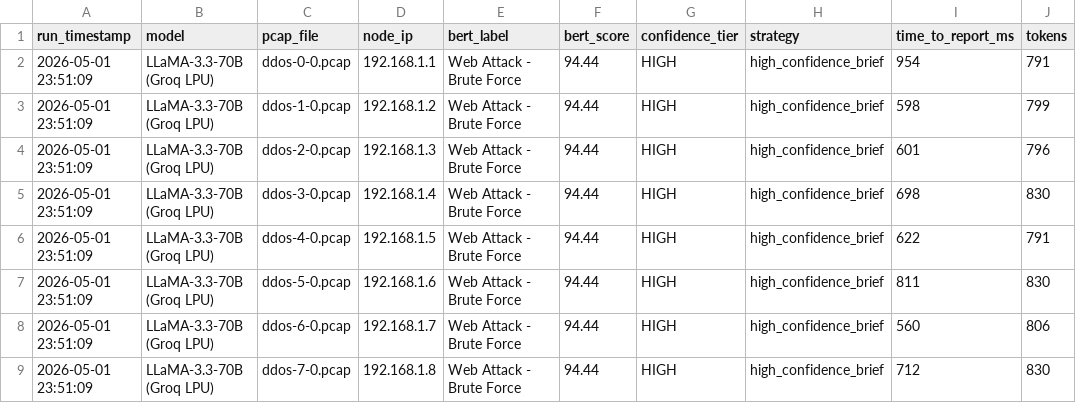
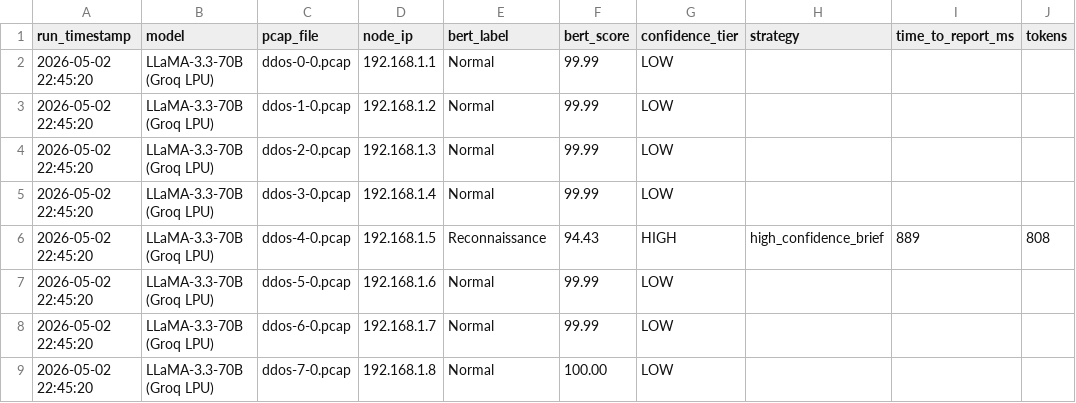
Before and after one commit to Hop-Le133884/Proposal-Contributions-to-NetMoniAI, a CSV file: paper/benchmark_groq.csv, drawn as a sheet.

```diff
--- a/paper/benchmark_groq.csv
+++ b/paper/benchmark_groq.csv
@@ -1,9 +1,9 @@
 run_timestamp,model,pcap_file,node_ip,bert_label,bert_score,confidence_tier,strategy,time_to_report_ms,tokens
-2026-05-01 23:51:09,LLaMA-3.3-70B (Groq LPU),ddos-0-0.pcap,192.168.1.1,Web Attack - Brute Force,94.44,HIGH,high_confidence_brief,954,791
-2026-05-01 23:51:09,LLaMA-3.3-70B (Groq LPU),ddos-1-0.pcap,192.168.1.2,Web Attack - Brute Force,94.44,HIGH,high_confidence_brief,598,799
-2026-05-01 23:51:09,LLaMA-3.3-70B (Groq LPU),ddos-2-0.pcap,192.168.1.3,Web Attack - Brute Force,94.44,HIGH,high_confidence_brief,601,796
-2026-05-01 23:51:09,LLaMA-3.3-70B (Groq LPU),ddos-3-0.pcap,192.168.1.4,Web Attack - Brute Force,94.44,HIGH,high_confidence_brief,698,830
-2026-05-01 23:51:09,LLaMA-3.3-70B (Groq LPU),ddos-4-0.pcap,192.168.1.5,Web Attack - Brute Force,94.44,HIGH,high_confidence_brief,622,791
-2026-05-01 23:51:09,LLaMA-3.3-70B (Groq LPU),ddos-5-0.pcap,192.168.1.6,Web Attack - Brute Force,94.44,HIGH,high_confidence_brief,811,830
-2026-05-01 23:51:09,LLaMA-3.3-70B (Groq LPU),ddos-6-0.pcap,192.168.1.7,Web Attack - Brute Force,94.44,HIGH,high_confidence_brief,560,806
-2026-05-01 23:51:09,LLaMA-3.3-70B (Groq LPU),ddos-7-0.pcap,192.168.1.8,Web Attack - Brute Force,94.44,HIGH,high_confidence_brief,712,830
+2026-05-02 22:45:20,LLaMA-3.3-70B (Groq LPU),ddos-0-0.pcap,192.168.1.1,Normal,99.99,LOW,,,
+2026-05-02 22:45:20,LLaMA-3.3-70B (Groq LPU),ddos-1-0.pcap,192.168.1.2,Normal,99.99,LOW,,,
+2026-05-02 22:45:20,LLaMA-3.3-70B (Groq LPU),ddos-2-0.pcap,192.168.1.3,Normal,99.99,LOW,,,
+2026-05-02 22:45:20,LLaMA-3.3-70B (Groq LPU),ddos-3-0.pcap,192.168.1.4,Normal,99.99,LOW,,,
+2026-05-02 22:45:20,LLaMA-3.3-70B (Groq LPU),ddos-4-0.pcap,192.168.1.5,Reconnaissance,94.43,HIGH,high_confidence_brief,889,808
+2026-05-02 22:45:20,LLaMA-3.3-70B (Groq LPU),ddos-5-0.pcap,192.168.1.6,Normal,99.99,LOW,,,
+2026-05-02 22:45:20,LLaMA-3.3-70B (Groq LPU),ddos-6-0.pcap,192.168.1.7,Normal,99.99,LOW,,,
+2026-05-02 22:45:20,LLaMA-3.3-70B (Groq LPU),ddos-7-0.pcap,192.168.1.8,Normal,100.00,LOW,,,
```
Also changed, not shown: paper/benchmark_all.csv, paper/benchmark_gpt4o.csv, 20 other files.
